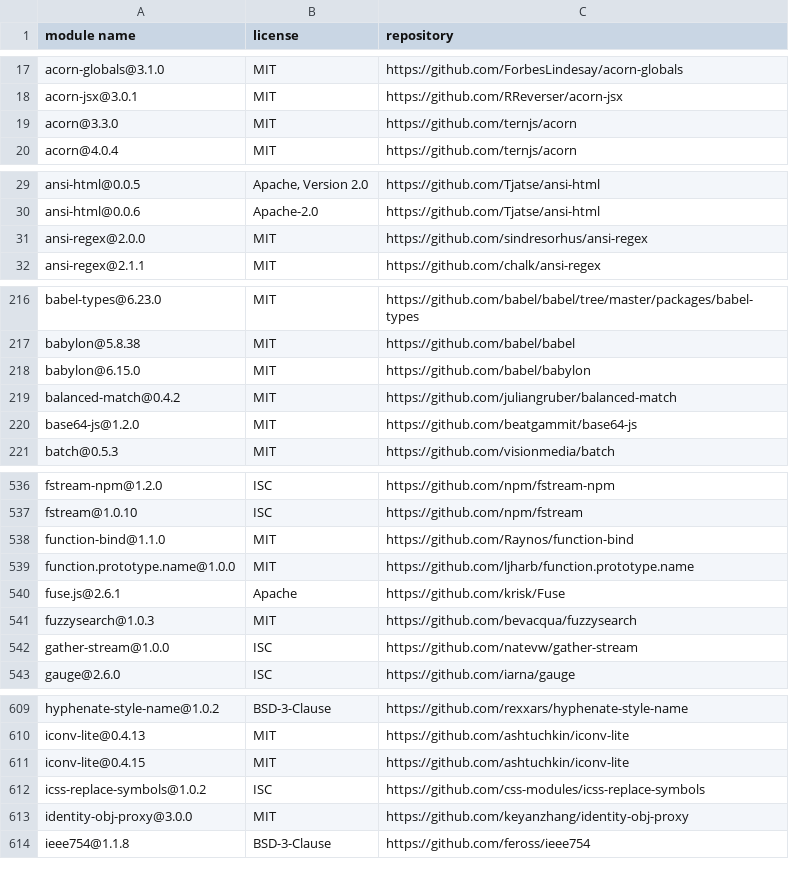
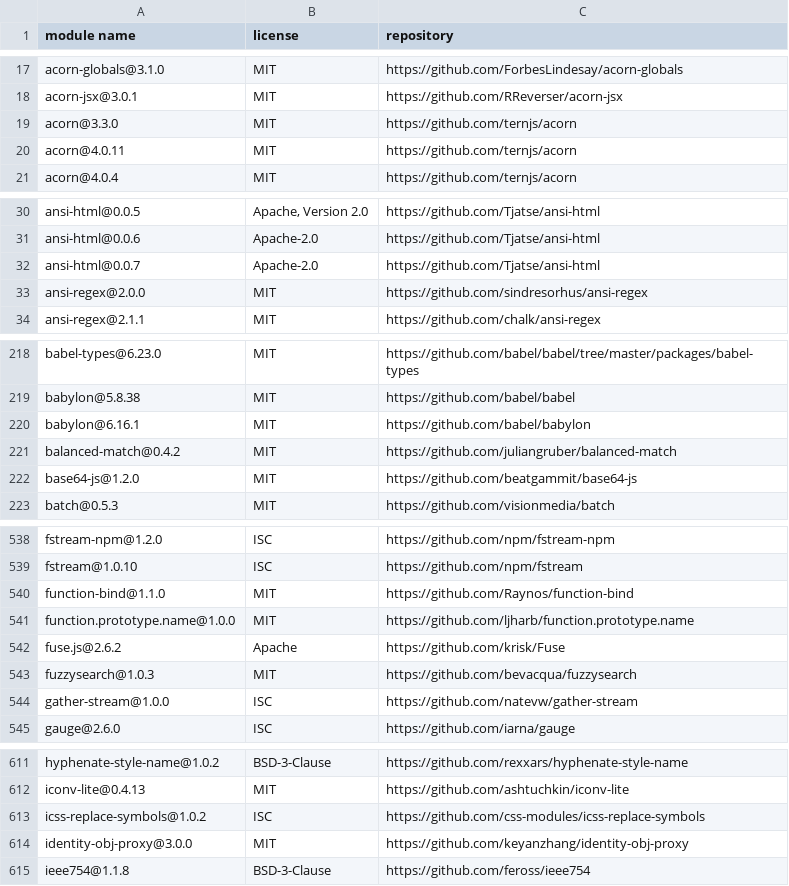
Before and after one commit to MCS-Lite/mcs-lite, a CSV file: docs/licenses.csv, drawn as a sheet; only a part is shown, gaps mark what is left out; the diff covers the shown part only.

```diff
--- a/docs/licenses.csv
+++ b/docs/licenses.csv
@@ -19,2 +19,3 @@
 "acorn@3.3.0","MIT","https://github.com/ternjs/acorn"
+"acorn@4.0.11","MIT","https://github.com/ternjs/acorn"
 "acorn@4.0.4","MIT","https://github.com/ternjs/acorn"
@@ -30,2 +31,3 @@
 "ansi-html@0.0.6","Apache-2.0","https://github.com/Tjatse/ansi-html"
+"ansi-html@0.0.7","Apache-2.0","https://github.com/Tjatse/ansi-html"
 "ansi-regex@2.0.0","MIT","https://github.com/sindresorhus/ansi-regex"
@@ -217,3 +219,3 @@
 "babylon@5.8.38","MIT","https://github.com/babel/babel"
-"babylon@6.15.0","MIT","https://github.com/babel/babylon"
+"babylon@6.16.1","MIT","https://github.com/babel/babylon"
 "balanced-match@0.4.2","MIT","https://github.com/juliangruber/balanced-match"
@@ -539,3 +541,3 @@
 "function.prototype.name@1.0.0","MIT","https://github.com/ljharb/function.prototype.name"
-"fuse.js@2.6.1","Apache","https://github.com/krisk/Fuse"
+"fuse.js@2.6.2","Apache","https://github.com/krisk/Fuse"
 "fuzzysearch@1.0.3","MIT","https://github.com/bevacqua/fuzzysearch"
@@ -610,3 +612,2 @@
 "iconv-lite@0.4.13","MIT","https://github.com/ashtuchkin/iconv-lite"
-"iconv-lite@0.4.15","MIT","https://github.com/ashtuchkin/iconv-lite"
 "icss-replace-symbols@1.0.2","ISC","https://github.com/css-modules/icss-replace-symbols"
```
Also changed, not shown: 6 edited cells elsewhere in this file, 28 other files.
